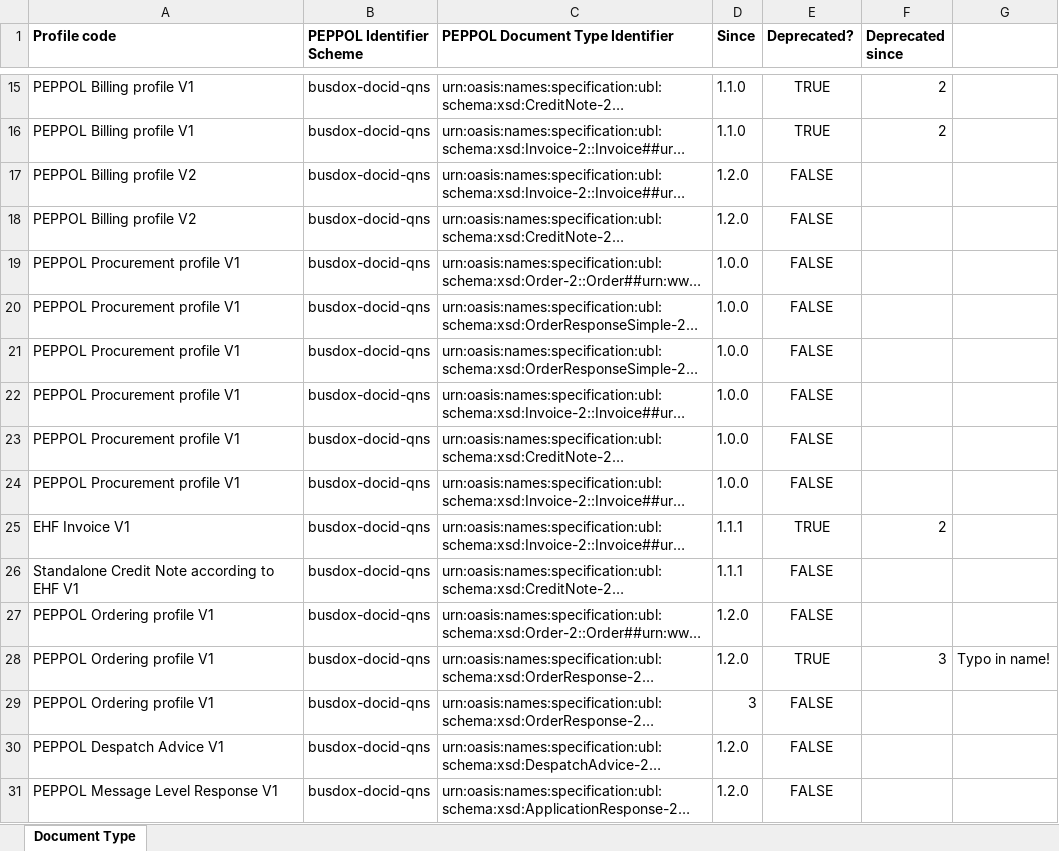
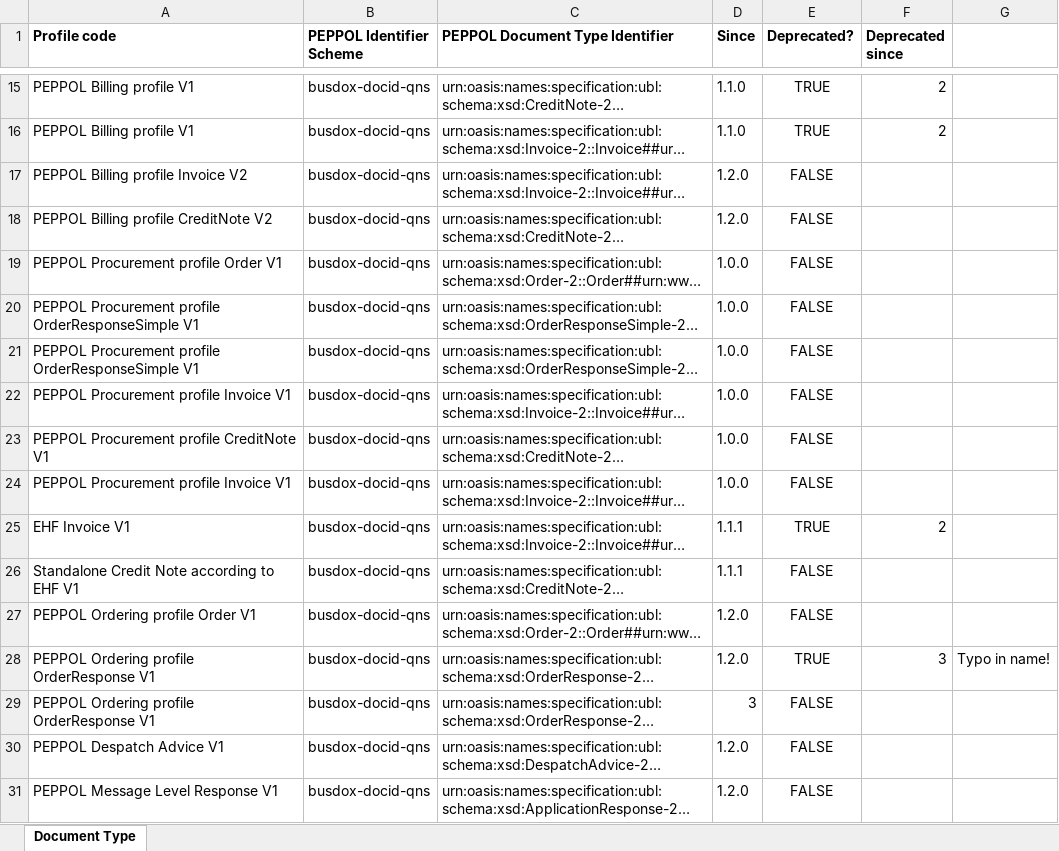
Before and after one commit to OpenPEPPOL/documentation, an Excel workbook: Code Lists/PEPPOL Code Lists - Document types v6 draft.xlsx, sheet Document Type, drawn as a sheet; only a part is shown, gaps mark what is left out; long unchanged cells end in …; values as stored, in another font and other column widths than the file's, no borders; the diff covers the shown part only; the diff names each change by its address in the sheet, - before the commit and + after, or states it on an @@ line.

Commit message:
Changed the Profile code of several document types so that they come closer to uniqueness

```diff
--- a/Code Lists/PEPPOL Code Lists - Document types v6 draft.xlsx (sheet Document Type)
+++ b/Code Lists/PEPPOL Code Lists - Document types v6 draft.xlsx (sheet Document Type)
-A17 (Profile code): PEPPOL Billing profile V2
+A17 (Profile code): PEPPOL Billing profile Invoice V2
-A18 (Profile code): PEPPOL Billing profile V2
+A18 (Profile code): PEPPOL Billing profile CreditNote V2
-A19 (Profile code): PEPPOL Procurement profile V1
+A19 (Profile code): PEPPOL Procurement profile Order V1
-A20:A21 (Profile code): PEPPOL Procurement profile V1
+A20:A21 (Profile code): PEPPOL Procurement profile OrderResponseSimple V1
-A22 (Profile code): PEPPOL Procurement profile V1
+A22 (Profile code): PEPPOL Procurement profile Invoice V1
-A23 (Profile code): PEPPOL Procurement profile V1
+A23 (Profile code): PEPPOL Procurement profile CreditNote V1
-A24 (Profile code): PEPPOL Procurement profile V1
+A24 (Profile code): PEPPOL Procurement profile Invoice V1
-A27 (Profile code): PEPPOL Ordering profile V1
+A27 (Profile code): PEPPOL Ordering profile Order V1
-A28:A29 (Profile code): PEPPOL Ordering profile V1
+A28:A29 (Profile code): PEPPOL Ordering profile OrderResponse V1
```
Also changed, not shown: 8 edited cells elsewhere in this sheet, 1 other file.
